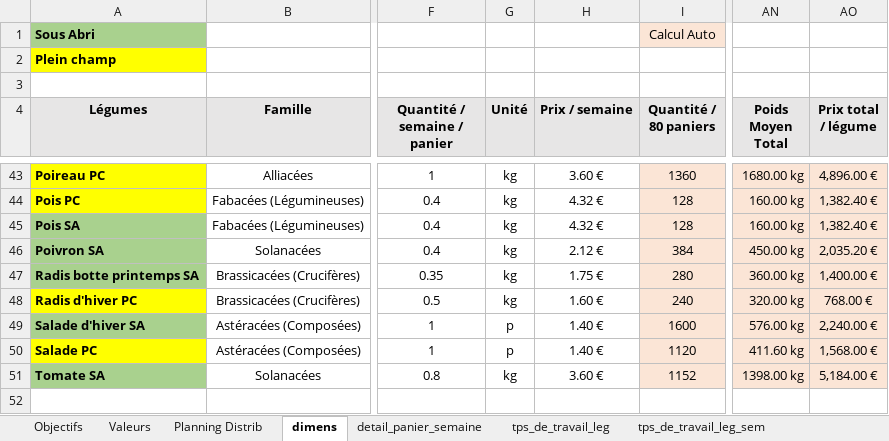
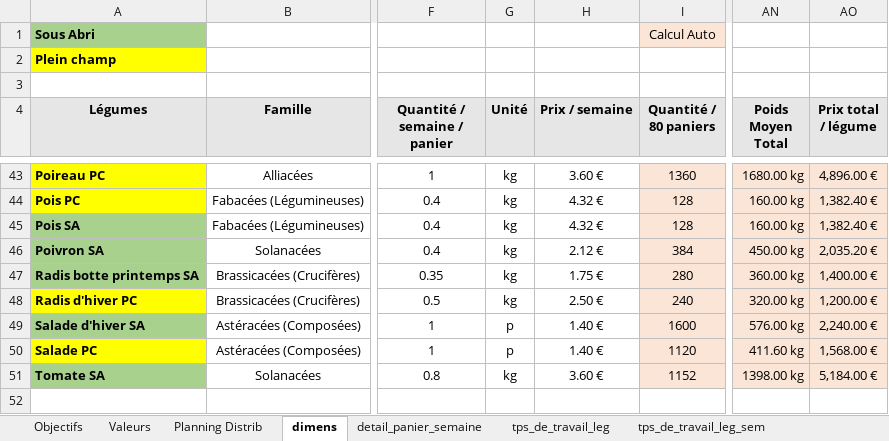
Before and after one commit to Guih44Yahoo/bprea2, an Excel workbook: planning_ghu.xlsm, sheet dimens, drawn as a sheet; only a part is shown, gaps mark what is left out; values as stored, in another font and other column widths than the file's, no borders; conditional formats not drawn; 1 other sheet too large or unreadable and not compared; the diff names each change by its address in the sheet, - before the commit and + after, or states it on an @@ line.

```diff
--- a/planning_ghu.xlsm (sheet dimens)
+++ b/planning_ghu.xlsm (sheet dimens)
-H48 (Prix / semaine): 1.60 €
+H48 (Prix / semaine): 2.50 €
-AO48 (Prix total / légume): 768.00 €
+AO48 (Prix total / légume): 1,200.00 €
```
Also changed, not shown: sheet tps_de_travail_leg, sheet tps_de_travail_leg_sem, sheet tps_de_travail_tot, sheet Charges Investissmts, sheet parametre, other sheet tabs, formulas that keep their value, plan/plan.xlsx.
